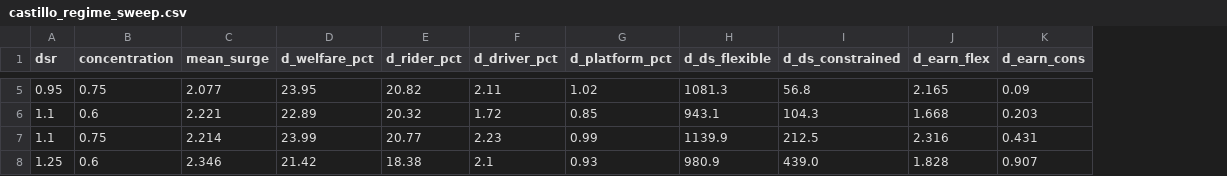
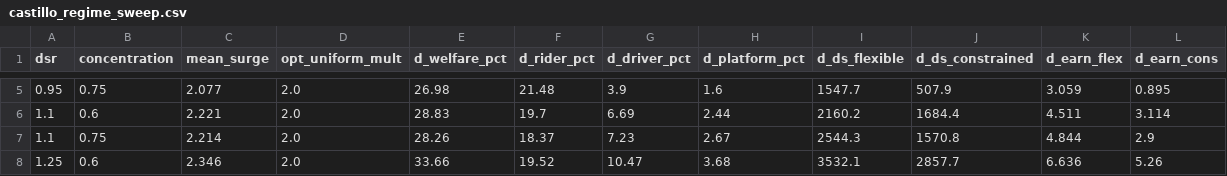
Before and after one commit to Tzun27/claude-research-e2e-test, a CSV file: thesis/results/castillo_regime_sweep.csv, drawn as a sheet; only a part is shown, gaps mark what is left out; addresses are those after the commit; the diff covers the shown part only; the diff names each change by its address in the sheet, - before the commit and + after, or states it on an @@ line.

```diff
--- a/thesis/results/castillo_regime_sweep.csv
+++ b/thesis/results/castillo_regime_sweep.csv
+column D (opt_uniform_mult), rows 5-8: all 2.0
-E5 (d_welfare_pct): 23.95
+E5 (d_welfare_pct): 26.98
-F5 (d_rider_pct): 20.82
+F5 (d_rider_pct): 21.48
-G5 (d_driver_pct): 2.11
+G5 (d_driver_pct): 3.9
-H5 (d_platform_pct): 1.02
+H5 (d_platform_pct): 1.6
-I5 (d_ds_flexible): 1081.3
+I5 (d_ds_flexible): 1547.7
-J5 (d_ds_constrained): 56.8
+J5 (d_ds_constrained): 507.9
-K5 (d_earn_flex): 2.165
+K5 (d_earn_flex): 3.059
-L5 (d_earn_cons): 0.09
+L5 (d_earn_cons): 0.895
-E6 (d_welfare_pct): 22.89
+E6 (d_welfare_pct): 28.83
-F6 (d_rider_pct): 20.32
+F6 (d_rider_pct): 19.7
-G6 (d_driver_pct): 1.72
+G6 (d_driver_pct): 6.69
-H6 (d_platform_pct): 0.85
+H6 (d_platform_pct): 2.44
-I6 (d_ds_flexible): 943.1
+I6 (d_ds_flexible): 2160.2
-J6 (d_ds_constrained): 104.3
+J6 (d_ds_constrained): 1684.4
-K6 (d_earn_flex): 1.668
+K6 (d_earn_flex): 4.511
-L6 (d_earn_cons): 0.203
+L6 (d_earn_cons): 3.114
-E7 (d_welfare_pct): 23.99
+E7 (d_welfare_pct): 28.26
-F7 (d_rider_pct): 20.77
+F7 (d_rider_pct): 18.37
-G7 (d_driver_pct): 2.23
+G7 (d_driver_pct): 7.23
-H7 (d_platform_pct): 0.99
+H7 (d_platform_pct): 2.67
-I7 (d_ds_flexible): 1139.9
+I7 (d_ds_flexible): 2544.3
-J7 (d_ds_constrained): 212.5
+J7 (d_ds_constrained): 1570.8
-K7 (d_earn_flex): 2.316
+K7 (d_earn_flex): 4.844
-L7 (d_earn_cons): 0.431
+L7 (d_earn_cons): 2.9
-E8 (d_welfare_pct): 21.42
+E8 (d_welfare_pct): 33.66
-F8 (d_rider_pct): 18.38
+F8 (d_rider_pct): 19.52
-G8 (d_driver_pct): 2.1
+G8 (d_driver_pct): 10.47
-H8 (d_platform_pct): 0.93
+H8 (d_platform_pct): 3.68
-I8 (d_ds_flexible): 980.9
+I8 (d_ds_flexible): 3532.1
-J8 (d_ds_constrained): 439.0
+J8 (d_ds_constrained): 2857.7
-K8 (d_earn_flex): 1.828
+K8 (d_earn_flex): 6.636
-L8 (d_earn_cons): 0.907
+L8 (d_earn_cons): 5.26
```
Also changed, not shown: 32 edited cells elsewhere in this file, thesis/results/t1_welfare_by_pricing.csv, thesis/results/t2_incidence_by_pricing.csv, 22 other files.
